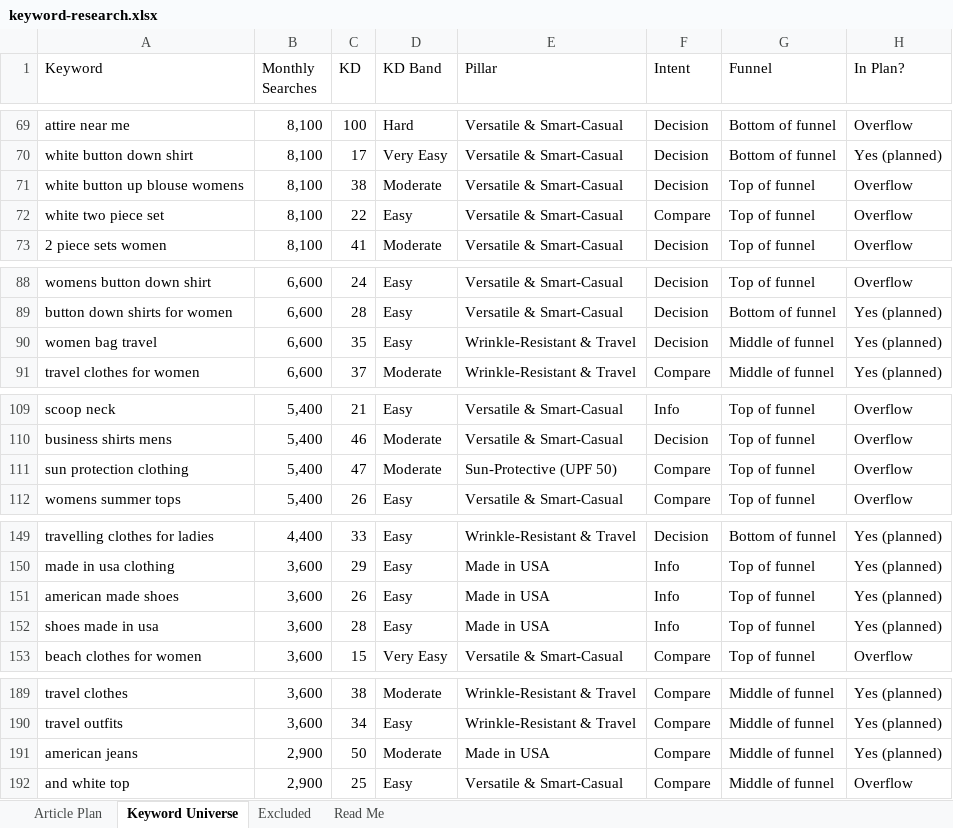
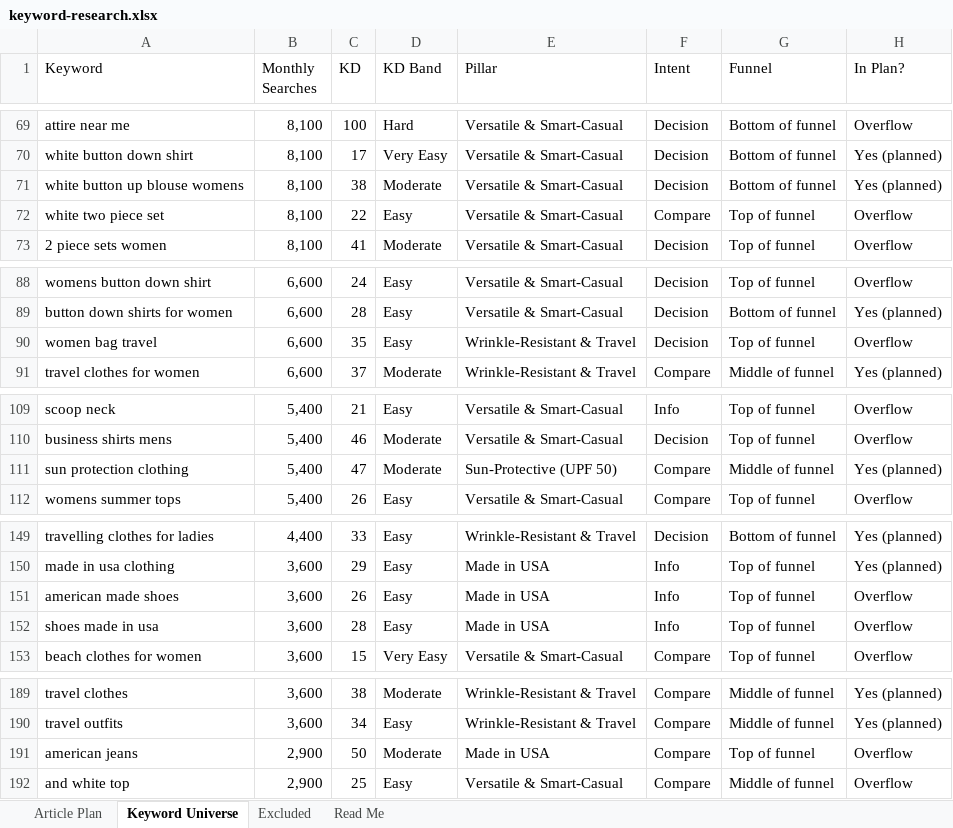
Before and after one commit to jonestj-boop/decks, an Excel workbook: decks/judyp-apparel/keyword-research.xlsx, sheet Keyword Universe, drawn as a sheet; only a part is shown, gaps mark what is left out; values as stored, in another font and other column widths than the file's, no cell formats; the diff covers the shown part only; the diff names each change by its address in the sheet, - before the commit and + after, or states it on an @@ line.

```diff
--- a/decks/judyp-apparel/keyword-research.xlsx (sheet Keyword Universe)
+++ b/decks/judyp-apparel/keyword-research.xlsx (sheet Keyword Universe)
-G71 (Funnel): Top of funnel
+G71 (Funnel): Bottom of funnel
-H71 (In Plan?): Overflow
+H71 (In Plan?): Yes (planned)
-G90 (Funnel): Middle of funnel
+G90 (Funnel): Top of funnel
-H90 (In Plan?): Yes (planned)
+H90 (In Plan?): Overflow
-G111 (Funnel): Top of funnel
+G111 (Funnel): Middle of funnel
-H111 (In Plan?): Overflow
+H111 (In Plan?): Yes (planned)
-H151:H152 (In Plan?): Yes (planned)
+H151:H152 (In Plan?): Overflow
-G191 (Funnel): Middle of funnel
+G191 (Funnel): Top of funnel
-H191 (In Plan?): Yes (planned)
+H191 (In Plan?): Overflow
```
Also changed, not shown: 27 edited cells elsewhere in this sheet, sheet Article Plan, cell formats, 1 other file.
